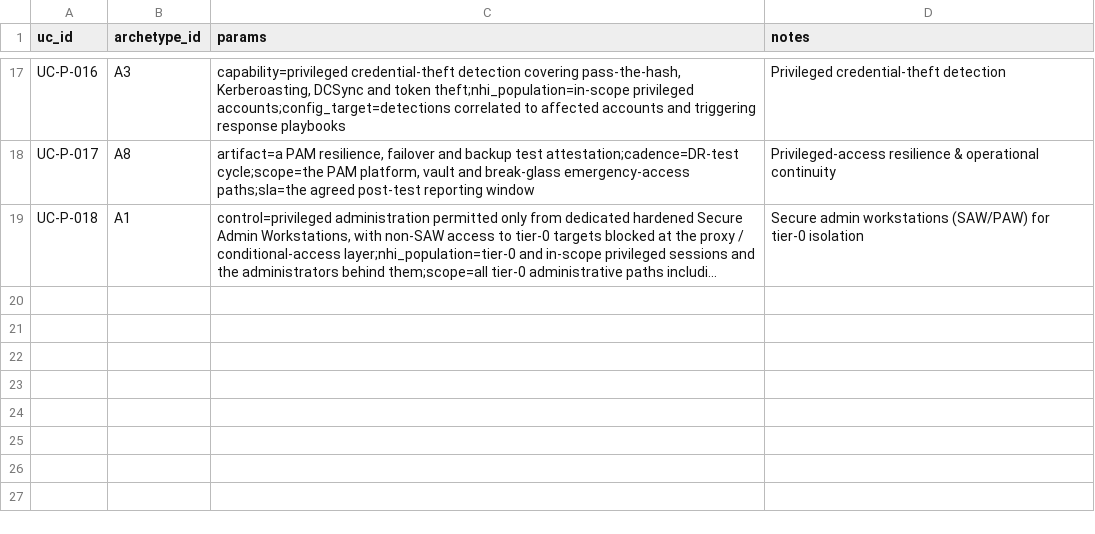
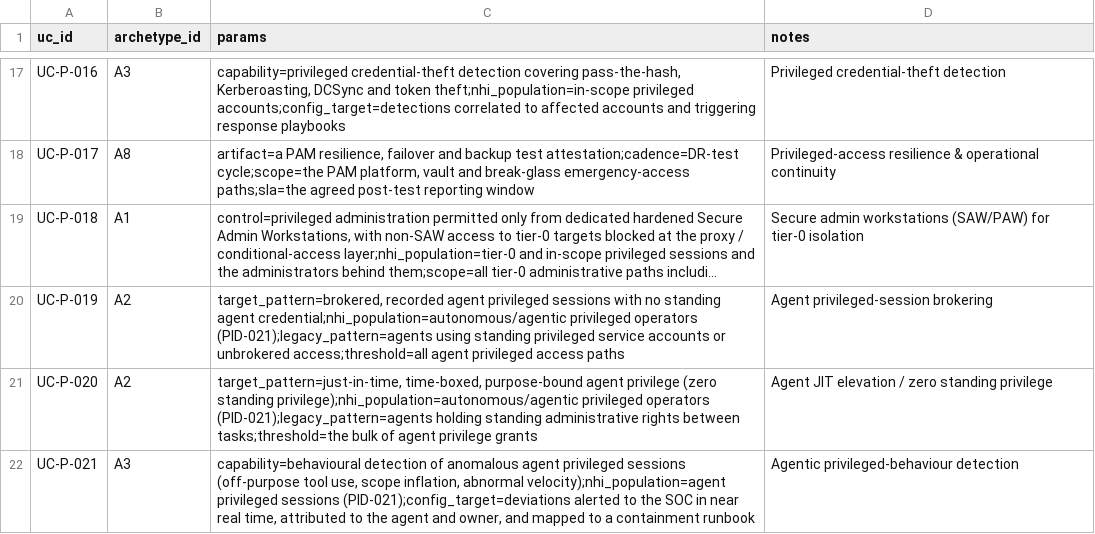
Before and after one commit to cnampalli/secrets-posture-assessment, a CSV file: matrix/domains/pam/uc-archetype-map.csv, drawn as a sheet; only a part is shown, gaps mark what is left out; long unchanged cells end in …; the diff names each change by its address in the sheet, - before the commit and + after, or states it on an @@ line.

```diff
--- a/matrix/domains/pam/uc-archetype-map.csv
+++ b/matrix/domains/pam/uc-archetype-map.csv
+row 20: UC-P-019 | A2 | target_pattern=brokered, recorded agent privileged sessions with no standing agent credential;nhi_population=autonomous/agentic privileged operators (PID-021);legacy_pattern=agents using standing privileged service accounts or unbrokered access;threshold=all agent privileged access paths | Agent privileged-session brokering
+row 21: UC-P-020 | A2 | target_pattern=just-in-time, time-boxed, purpose-bound agent privilege (zero standing privilege);nhi_population=autonomous/agentic privileged operators (PID-021);legacy_pattern=agents holding standing administrative rights between tasks;threshold=the bulk of agent privilege grants | Agent JIT elevation / zero standing privilege
+row 22: UC-P-021 | A3 | capability=behavioural detection of anomalous agent privileged sessions (off-purpose tool use, scope inflation, abnormal velocity);nhi_population=agent privileged sessions (PID-021);config_target=deviations alerted to the SOC in near real time, attributed to the agent and owner, and mapped to a containment runbook | Agentic privileged-behaviour detection
```
Also changed, not shown: 2 other files.
